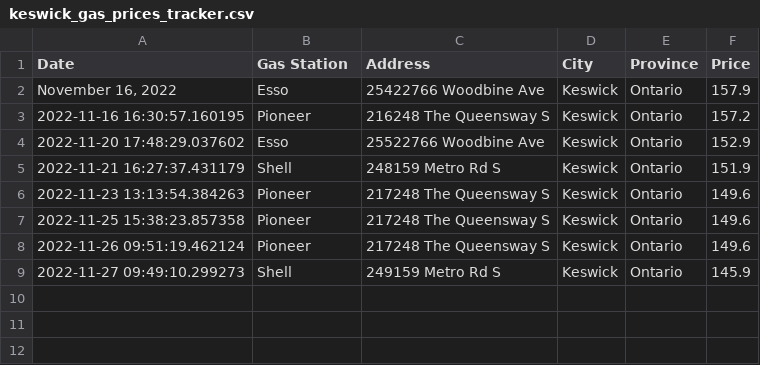
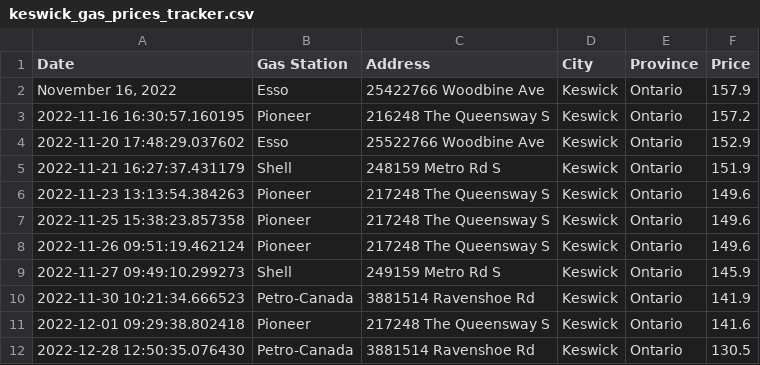
Before and after one commit to Peterstangolis/keswick_gas_price_data, a CSV file: data/keswick_gas_prices_tracker.csv, drawn as a sheet; the diff names each change by its address in the sheet, - before the commit and + after, or states it on an @@ line.

Commit message:
updated data

```diff
--- a/data/keswick_gas_prices_tracker.csv
+++ b/data/keswick_gas_prices_tracker.csv
+row 10: 2022-11-30 10:21:34.666523 | Petro-Canada | 3881514 Ravenshoe Rd | Keswick | Ontario | 141.9
+row 11: 2022-12-01 09:29:38.802418 | Pioneer | 217248 The Queensway S | Keswick | Ontario | 141.6
+row 12: 2022-12-28 12:50:35.076430 | Petro-Canada | 3881514 Ravenshoe Rd | Keswick | Ontario | 130.5
```
